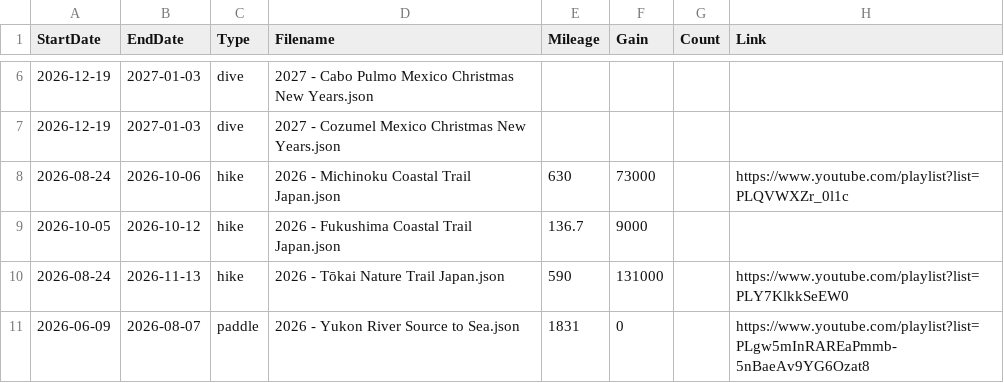
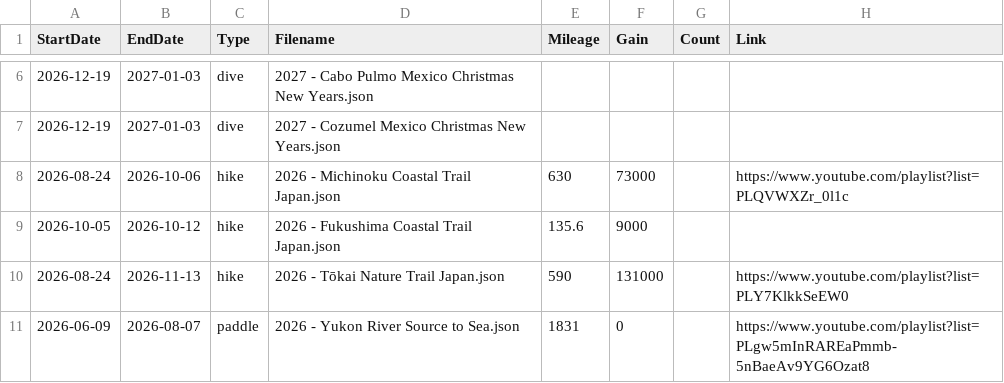
Before and after one commit to MattOnAMtn/MasochistAdventureMap, a CSV file: AdventureMapMetadata.csv, drawn as a sheet; only a part is shown, gaps mark what is left out.

Commit message:
Match FCT mileage to CalTopo route

```diff
--- a/AdventureMapMetadata.csv
+++ b/AdventureMapMetadata.csv
@@ -8,3 +8,3 @@ StartDate,EndDate,Type,Filename,Mileage,Gain,Count,Link
 2026-08-24,2026-10-06,hike,2026 - Michinoku Coastal Trail Japan.json,630,73000,,https://www.youtube.com/playlist?list=PLQVWXZr_0l1c
-2026-10-05,2026-10-12,hike,2026 - Fukushima Coastal Trail Japan.json,136.7,9000,,
+2026-10-05,2026-10-12,hike,2026 - Fukushima Coastal Trail Japan.json,135.6,9000,,
 2026-08-24,2026-11-13,hike,2026 - Tōkai Nature Trail Japan.json,590,131000,,https://www.youtube.com/playlist?list=PLY7KlkkSeEW0
```
